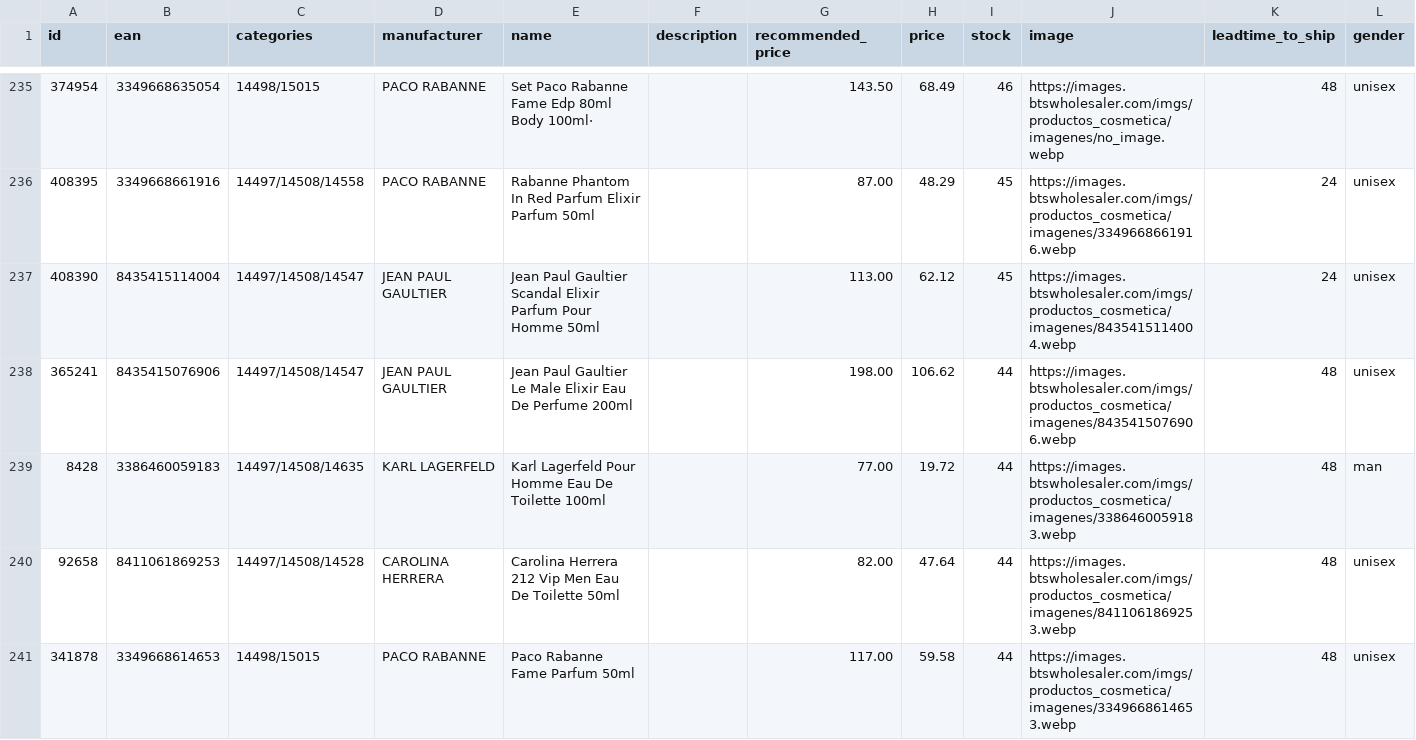
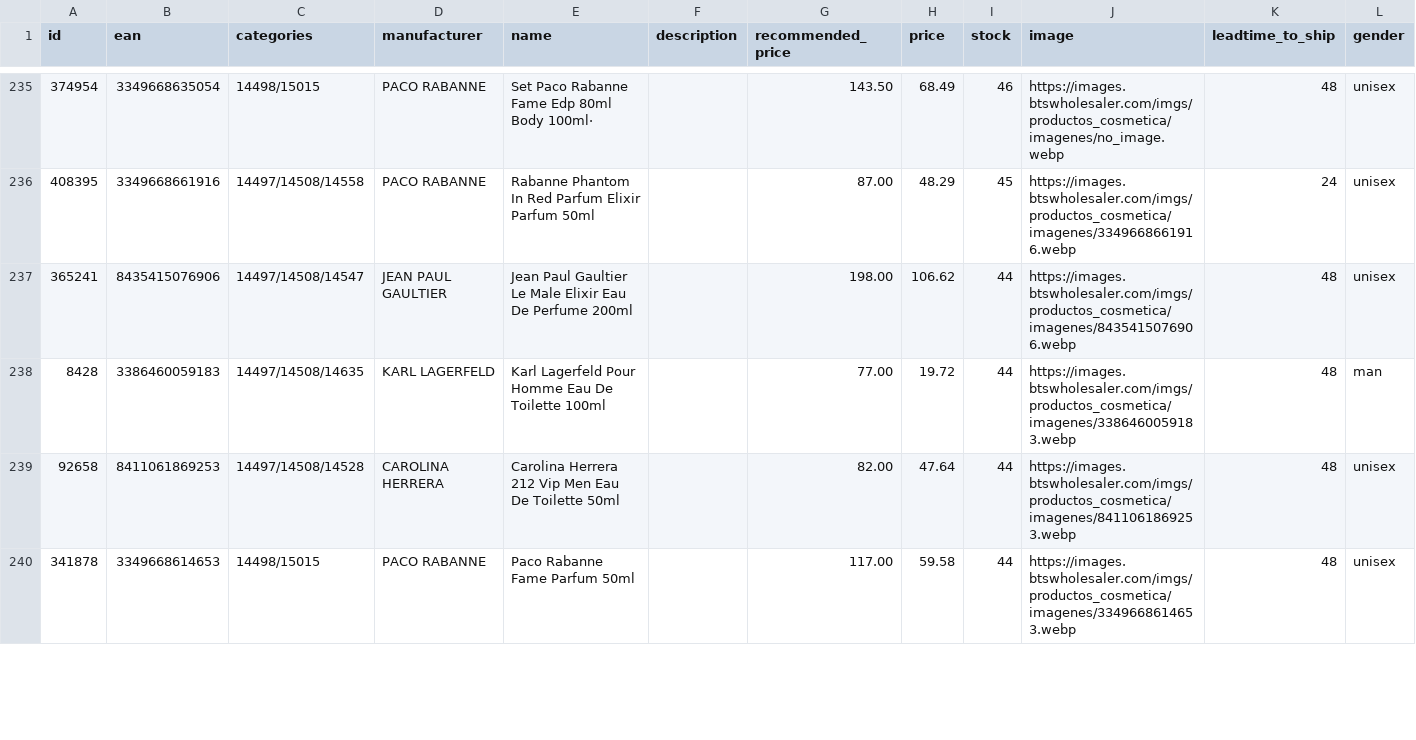
Before and after one commit to nordicfinds/bts-filter, a CSV file: bts_filtered.csv, drawn as a sheet; only a part is shown, gaps mark what is left out; removed rows and columns are numbered as before the commit, all else as after; rows hold the shown columns only; the diff covers the shown part only; the diff names each change by its address in the sheet, - before the commit and + after, or states it on an @@ line.

```diff
--- a/bts_filtered.csv
+++ b/bts_filtered.csv
-row 237: 408390 | 8435415114004 | 14497/14508/14547 | JEAN PAUL GAULTIER | Jean Paul Gaultier Scandal Elixir Parfum Pour Homme 50ml |  | 113.00 | 62.12 | 45 | https://images.btswholesaler.com/imgs/productos_cosmetica/imagenes/8435415114004.webp | 24 | unisex
```
Also changed, not shown: 5 added rows, 4 removed rows and 3 edited cells elsewhere in this file.
